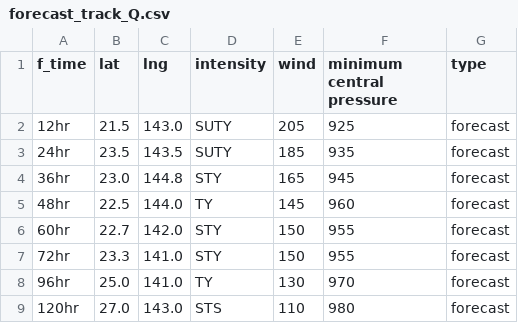
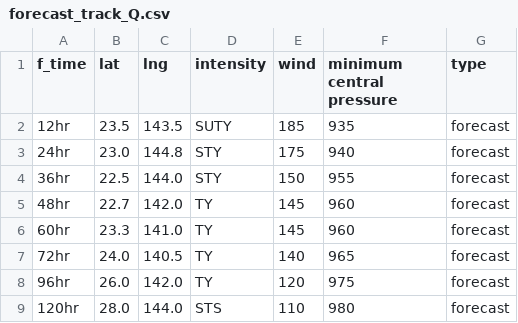
Before and after one commit to zax41006-bot/MMC-TC, a CSV file: forecast_track_Q.csv, drawn as a sheet.

Commit message:
Update forecast_track_Q.csv

```diff
--- a/forecast_track_Q.csv
+++ b/forecast_track_Q.csv
@@ -1,9 +1,9 @@
 f_time,lat,lng,intensity,wind,minimum central pressure,type
-12hr,21.5,143.0,SUTY,205,925,forecast
-24hr,23.5,143.5,SUTY,185,935,forecast
-36hr,23.0,144.8,STY,165,945,forecast
-48hr,22.5,144.0,TY,145,960,forecast
-60hr,22.7,142.0,STY,150,955,forecast
-72hr,23.3,141.0,STY,150,955,forecast
-96hr,25.0,141.0,TY,130,970,forecast
-120hr,27.0,143.0,STS,110,980,forecast
+12hr,23.5,143.5,SUTY,185,935,forecast
+24hr,23.0,144.8,STY,175,940,forecast
+36hr,22.5,144.0,STY,150,955,forecast
+48hr,22.7,142.0,TY,145,960,forecast
+60hr,23.3,141.0,TY,145,960,forecast
+72hr,24.0,140.5,TY,140,965,forecast
+96hr,26.0,142.0,TY,120,975,forecast
+120hr,28.0,144.0,STS,110,980,forecast
```
